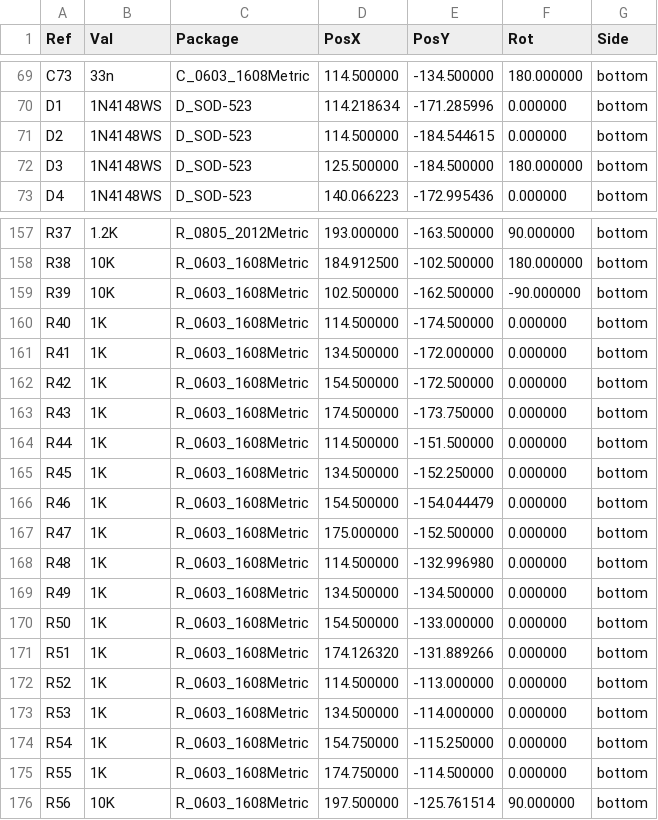
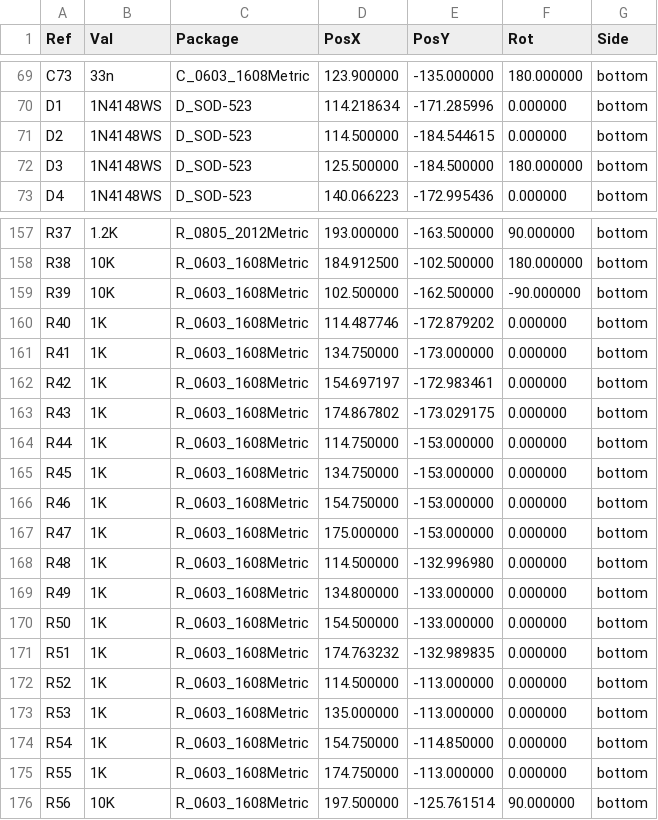
Before and after one commit to remov-b4-flight/LrT16.pb, a CSV file: LrT16-bottom-pos.csv, drawn as a sheet; only a part is shown, gaps mark what is left out; the diff covers the shown part only.

```diff
--- a/LrT16-bottom-pos.csv
+++ b/LrT16-bottom-pos.csv
@@ -69,2 +69,2 @@ Ref,Val,Package,PosX,PosY,Rot,Side
-"C73","33n","C_0603_1608Metric",114.500000,-134.500000,180.000000,bottom
+"C73","33n","C_0603_1608Metric",123.900000,-135.000000,180.000000,bottom
 "D1","1N4148WS","D_SOD-523",114.218634,-171.285996,0.000000,bottom
@@ -159,18 +159,18 @@ Ref,Val,Package,PosX,PosY,Rot,Side
 "R39","10K","R_0603_1608Metric",102.500000,-162.500000,-90.000000,bottom
-"R40","1K","R_0603_1608Metric",114.500000,-174.500000,0.000000,bottom
-"R41","1K","R_0603_1608Metric",134.500000,-172.000000,0.000000,bottom
-"R42","1K","R_0603_1608Metric",154.500000,-172.500000,0.000000,bottom
-"R43","1K","R_0603_1608Metric",174.500000,-173.750000,0.000000,bottom
-"R44","1K","R_0603_1608Metric",114.500000,-151.500000,0.000000,bottom
-"R45","1K","R_0603_1608Metric",134.500000,-152.250000,0.000000,bottom
-"R46","1K","R_0603_1608Metric",154.500000,-154.044479,0.000000,bottom
-"R47","1K","R_0603_1608Metric",175.000000,-152.500000,0.000000,bottom
+"R40","1K","R_0603_1608Metric",114.487746,-172.879202,0.000000,bottom
+"R41","1K","R_0603_1608Metric",134.750000,-173.000000,0.000000,bottom
+"R42","1K","R_0603_1608Metric",154.697197,-172.983461,0.000000,bottom
+"R43","1K","R_0603_1608Metric",174.867802,-173.029175,0.000000,bottom
+"R44","1K","R_0603_1608Metric",114.750000,-153.000000,0.000000,bottom
+"R45","1K","R_0603_1608Metric",134.750000,-153.000000,0.000000,bottom
+"R46","1K","R_0603_1608Metric",154.750000,-153.000000,0.000000,bottom
+"R47","1K","R_0603_1608Metric",175.000000,-153.000000,0.000000,bottom
 "R48","1K","R_0603_1608Metric",114.500000,-132.996980,0.000000,bottom
-"R49","1K","R_0603_1608Metric",134.500000,-134.500000,0.000000,bottom
+"R49","1K","R_0603_1608Metric",134.800000,-133.000000,0.000000,bottom
 "R50","1K","R_0603_1608Metric",154.500000,-133.000000,0.000000,bottom
-"R51","1K","R_0603_1608Metric",174.126320,-131.889266,0.000000,bottom
+"R51","1K","R_0603_1608Metric",174.763232,-132.989835,0.000000,bottom
 "R52","1K","R_0603_1608Metric",114.500000,-113.000000,0.000000,bottom
-"R53","1K","R_0603_1608Metric",134.500000,-114.000000,0.000000,bottom
-"R54","1K","R_0603_1608Metric",154.750000,-115.250000,0.000000,bottom
-"R55","1K","R_0603_1608Metric",174.750000,-114.500000,0.000000,bottom
+"R53","1K","R_0603_1608Metric",135.000000,-113.000000,0.000000,bottom
+"R54","1K","R_0603_1608Metric",154.750000,-114.850000,0.000000,bottom
+"R55","1K","R_0603_1608Metric",174.750000,-113.000000,0.000000,bottom
 "R56","10K","R_0603_1608Metric",197.500000,-125.761514,90.000000,bottom
```
Also changed, not shown: 31 edited cells elsewhere in this file, 2 other files.
